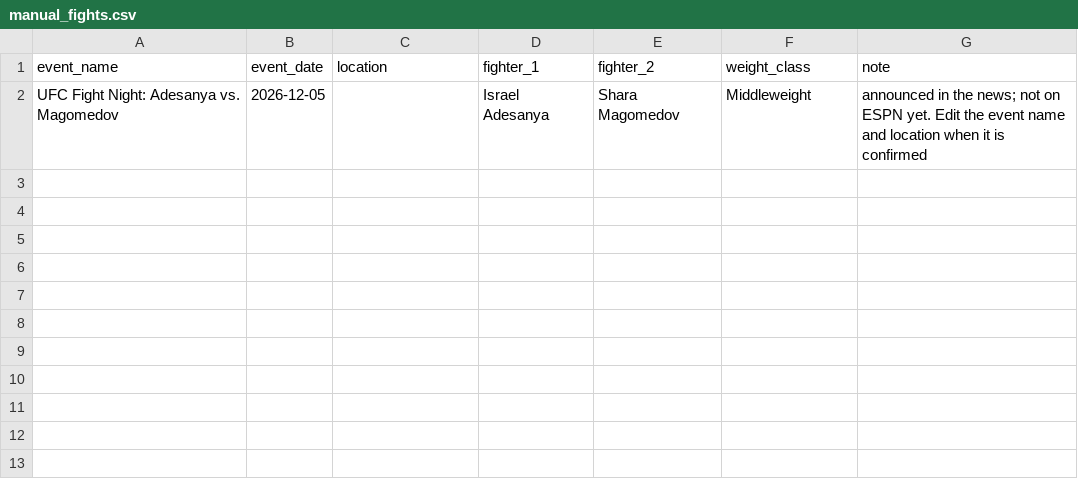
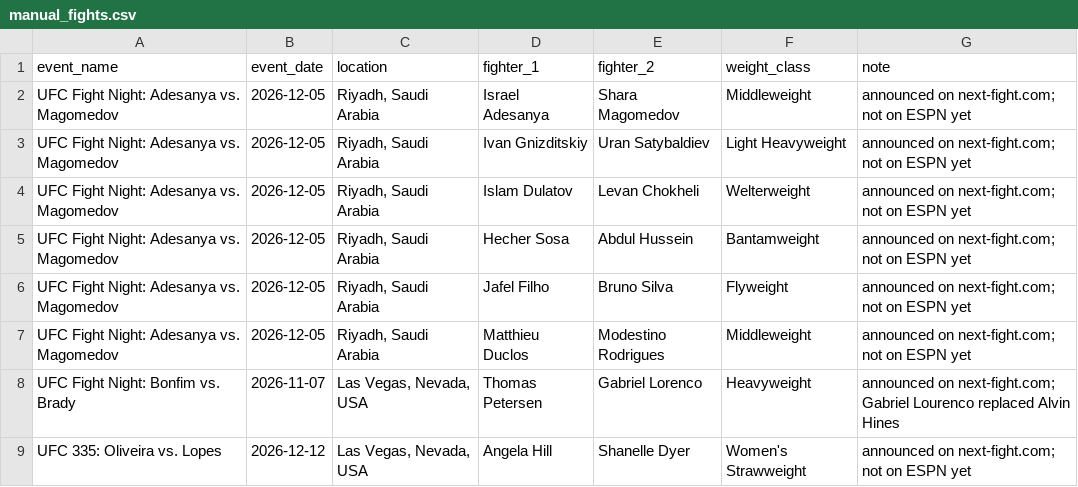
Before and after one commit to larissapavan/fight-intelligence, a CSV file: data/raw/manual_fights.csv, drawn as a sheet.

```diff
--- a/data/raw/manual_fights.csv
+++ b/data/raw/manual_fights.csv
@@ -1,2 +1,9 @@
 event_name,event_date,location,fighter_1,fighter_2,weight_class,note
-UFC Fight Night: Adesanya vs. Magomedov,2026-12-05,,Israel Adesanya,Shara Magomedov,Middleweight,announced in the news; not on ESPN yet. Edit the event name and location when it is confirmed
+UFC Fight Night: Adesanya vs. Magomedov,2026-12-05,"Riyadh, Saudi Arabia",Israel Adesanya,Shara Magomedov,Middleweight,announced on next-fight.com; not on ESPN yet
+UFC Fight Night: Adesanya vs. Magomedov,2026-12-05,"Riyadh, Saudi Arabia",Ivan Gnizditskiy,Uran Satybaldiev,Light Heavyweight,announced on next-fight.com; not on ESPN yet
+UFC Fight Night: Adesanya vs. Magomedov,2026-12-05,"Riyadh, Saudi Arabia",Islam Dulatov,Levan Chokheli,Welterweight,announced on next-fight.com; not on ESPN yet
+UFC Fight Night: Adesanya vs. Magomedov,2026-12-05,"Riyadh, Saudi Arabia",Hecher Sosa,Abdul Hussein,Bantamweight,announced on next-fight.com; not on ESPN yet
+UFC Fight Night: Adesanya vs. Magomedov,2026-12-05,"Riyadh, Saudi Arabia",Jafel Filho,Bruno Silva,Flyweight,announced on next-fight.com; not on ESPN yet
+UFC Fight Night: Adesanya vs. Magomedov,2026-12-05,"Riyadh, Saudi Arabia",Matthieu Duclos,Modestino Rodrigues,Middleweight,announced on next-fight.com; not on ESPN yet
+UFC Fight Night: Bonfim vs. Brady,2026-11-07,"Las Vegas, Nevada, USA",Thomas Petersen,Gabriel Lorenco,Heavyweight,announced on next-fight.com; Gabriel Lourenco replaced Alvin Hines
+UFC 335: Oliveira vs. Lopes,2026-12-12,"Las Vegas, Nevada, USA",Angela Hill,Shanelle Dyer,Women's Strawweight,announced on next-fight.com; not on ESPN yet
```
Also changed, not shown: data/raw/fighter_photos.csv, data/raw/name_aliases.csv, 12 other files.
